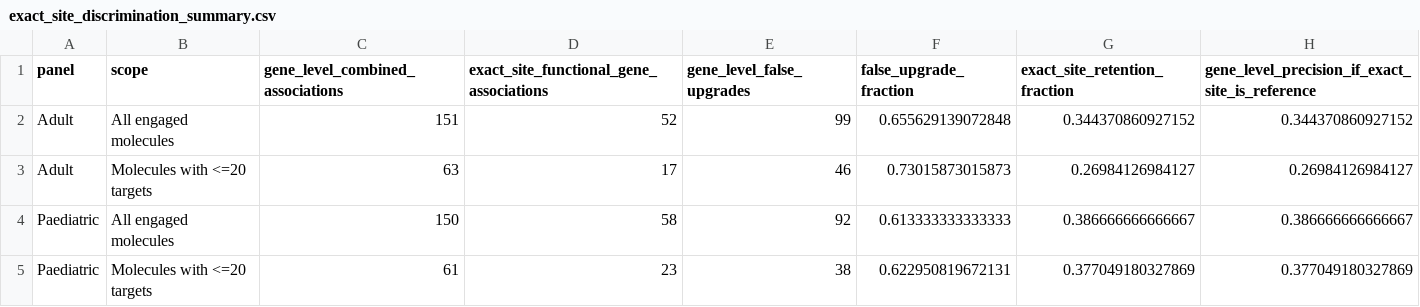
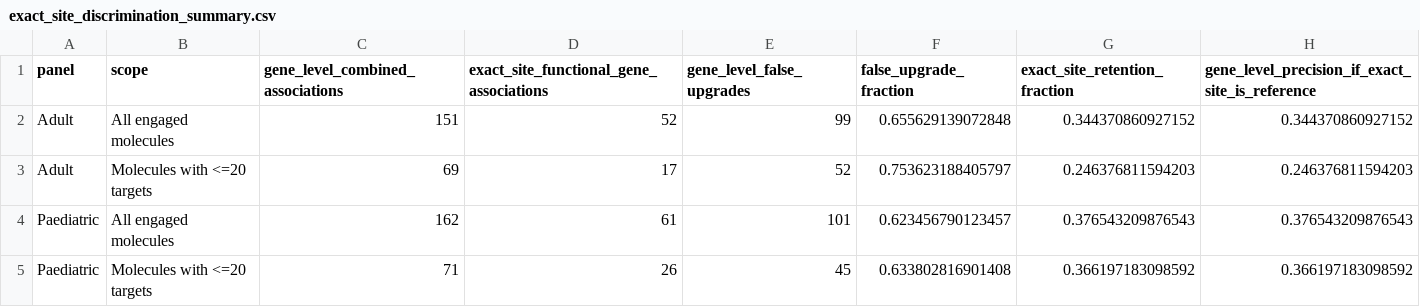
Before and after one commit to Bertoldo-Lab/CanProTarget, a CSV file: analysis/software_benchmark/outputs/exact_site_discrimination_summary.csv, drawn as a sheet.

```diff
--- a/analysis/software_benchmark/outputs/exact_site_discrimination_summary.csv
+++ b/analysis/software_benchmark/outputs/exact_site_discrimination_summary.csv
@@ -2,4 +2,4 @@
 "Adult","All engaged molecules",151,52,99,0.655629139072848,0.344370860927152,0.344370860927152
-"Adult","Molecules with <=20 targets",63,17,46,0.73015873015873,0.26984126984127,0.26984126984127
-"Paediatric","All engaged molecules",150,58,92,0.613333333333333,0.386666666666667,0.386666666666667
-"Paediatric","Molecules with <=20 targets",61,23,38,0.622950819672131,0.377049180327869,0.377049180327869
+"Adult","Molecules with <=20 targets",69,17,52,0.753623188405797,0.246376811594203,0.246376811594203
+"Paediatric","All engaged molecules",162,61,101,0.623456790123457,0.376543209876543,0.376543209876543
+"Paediatric","Molecules with <=20 targets",71,26,45,0.633802816901408,0.366197183098592,0.366197183098592
```
Also changed, not shown: analysis/software_benchmark/outputs/benchmark_provenance.csv, analysis/software_benchmark/outputs/covpdb_positive_set_enrichment_by_cohort.csv, 11 other files.
